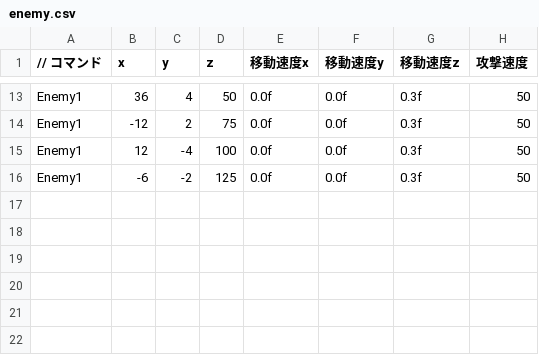
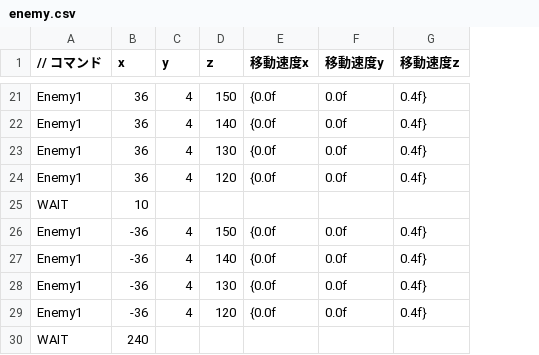
Before and after one commit to OrangeRL/JapanGameAwardsProto, a CSV file: CG2/Resources/enemy.csv, drawn as a sheet; only a part is shown, gaps mark what is left out; removed rows and columns are numbered as before the commit, all else as after; the diff covers the shown part only; the diff names each change by its address in the sheet, - before the commit and + after, or states it on an @@ line.

```diff
--- a/CG2/Resources/enemy.csv
+++ b/CG2/Resources/enemy.csv
-column H (攻撃速度), rows 13-16: all 50
-D21 (z): 50
+D21 (z): 150
-E21:E24 (移動速度x): 0.0f
+E21:E24 (移動速度x): {0.0f
-G21:G24 (移動速度z): 0.3f
+G21:G24 (移動速度z): 0.4f}
-B22 (x): -12
+B22 (x): 36
-C22 (y): 2
+C22 (y): 4
-D22 (z): 75
+D22 (z): 140
-B23 (x): 12
+B23 (x): 36
-C23 (y): -4
+C23 (y): 4
-D23 (z): 100
+D23 (z): 130
-B24 (x): -6
+B24 (x): 36
-C24 (y): -2
+C24 (y): 4
-D24 (z): 125
+D24 (z): 120
+row 25: WAIT | 10
+row 26: Enemy1 | -36 | 4 | 150 | {0.0f | 0.0f | 0.4f}
+row 27: Enemy1 | -36 | 4 | 140 | {0.0f | 0.0f | 0.4f}
+row 28: Enemy1 | -36 | 4 | 130 | {0.0f | 0.0f | 0.4f}
+row 29: Enemy1 | -36 | 4 | 120 | {0.0f | 0.0f | 0.4f}
+row 30: WAIT | 240
```
Also changed, not shown: 12 added rows, 4 removed rows and 22 edited cells elsewhere in this file, 3 other files.
